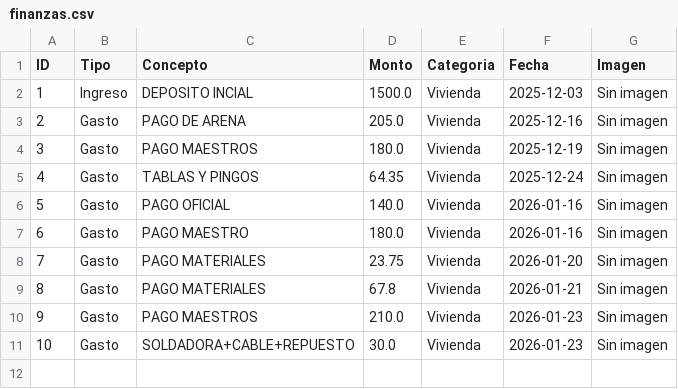
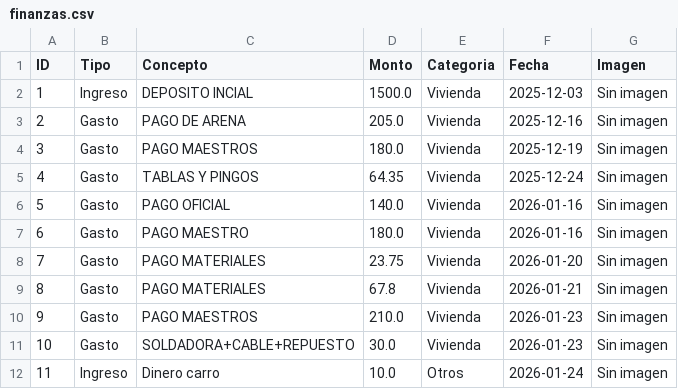
Before and after one commit to paesloma/app-gastos-python, a CSV file: finanzas.csv, drawn as a sheet; the diff names each change by its address in the sheet, - before the commit and + after, or states it on an @@ line.

Commit message:
Sincronización total

```diff
--- a/finanzas.csv
+++ b/finanzas.csv
+row 12: 11 | Ingreso | Dinero carro | 10.0 | Otros | 2026-01-24 | Sin imagen
```
